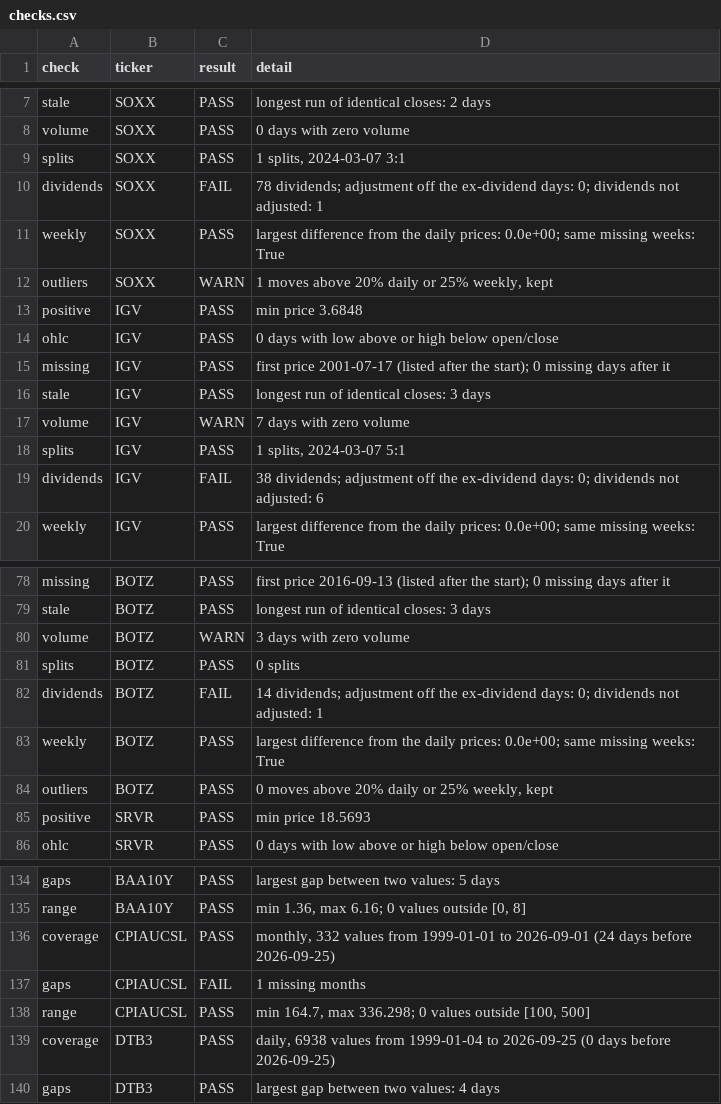
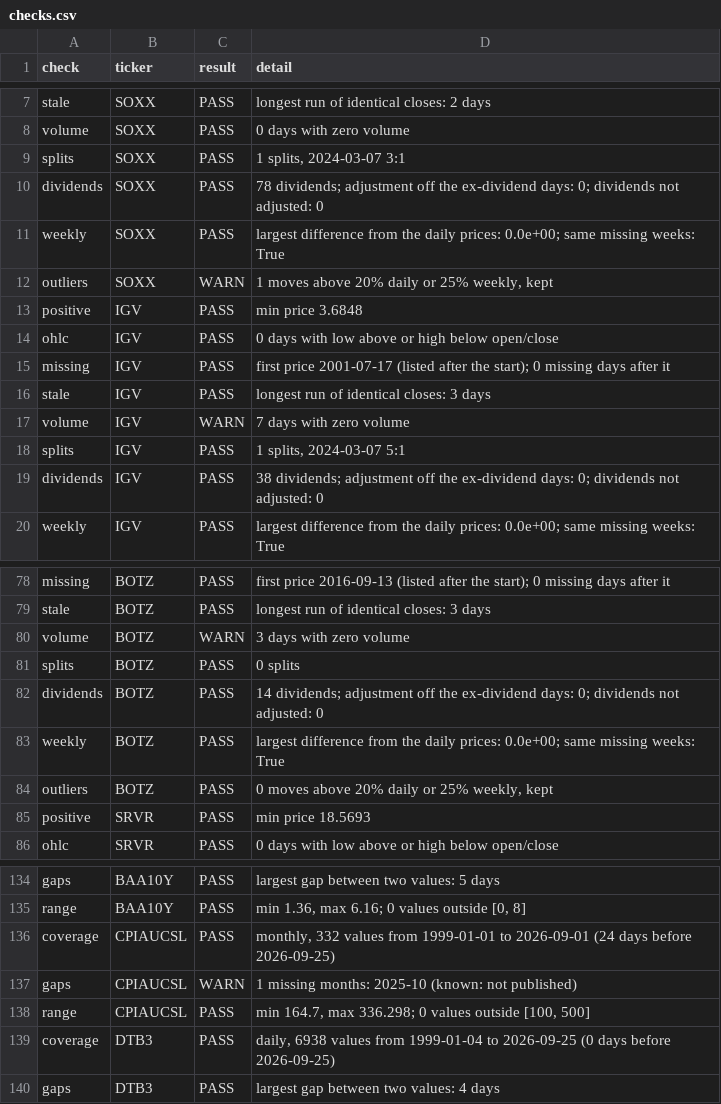
Before and after one commit to rivaedoardo62-boop/data-driven-model-for-investment, a CSV file: data/extra/validation/checks.csv, drawn as a sheet; only a part is shown, gaps mark what is left out.

```diff
--- a/data/extra/validation/checks.csv
+++ b/data/extra/validation/checks.csv
@@ -9,3 +9,3 @@ volume,SOXX,PASS,0 days with zero volume
 splits,SOXX,PASS,"1 splits, 2024-03-07 3:1"
-dividends,SOXX,FAIL,78 dividends; adjustment off the ex-dividend days: 0; dividends not adjusted: 1
+dividends,SOXX,PASS,78 dividends; adjustment off the ex-dividend days: 0; dividends not adjusted: 0
 weekly,SOXX,PASS,largest difference from the daily prices: 0.0e+00; same missing weeks: True
@@ -18,3 +18,3 @@ volume,IGV,WARN,7 days with zero volume
 splits,IGV,PASS,"1 splits, 2024-03-07 5:1"
-dividends,IGV,FAIL,38 dividends; adjustment off the ex-dividend days: 0; dividends not adjusted: 6
+dividends,IGV,PASS,38 dividends; adjustment off the ex-dividend days: 0; dividends not adjusted: 0
 weekly,IGV,PASS,largest difference from the daily prices: 0.0e+00; same missing weeks: True
@@ -81,3 +81,3 @@ volume,BOTZ,WARN,3 days with zero volume
 splits,BOTZ,PASS,0 splits
-dividends,BOTZ,FAIL,14 dividends; adjustment off the ex-dividend days: 0; dividends not adjusted: 1
+dividends,BOTZ,PASS,14 dividends; adjustment off the ex-dividend days: 0; dividends not adjusted: 0
 weekly,BOTZ,PASS,largest difference from the daily prices: 0.0e+00; same missing weeks: True
@@ -136,3 +136,3 @@ range,BAA10Y,PASS,"min 1.36, max 6.16; 0 values outside [0, 8]"
 coverage,CPIAUCSL,PASS,"monthly, 332 values from 1999-01-01 to 2026-09-01 (24 days before 2026-09-25)"
-gaps,CPIAUCSL,FAIL,1 missing months
+gaps,CPIAUCSL,WARN,1 missing months: 2025-10 (known: not published)
 range,CPIAUCSL,PASS,"min 164.7, max 336.298; 0 values outside [100, 500]"
```
Also changed, not shown: 13 other files.
